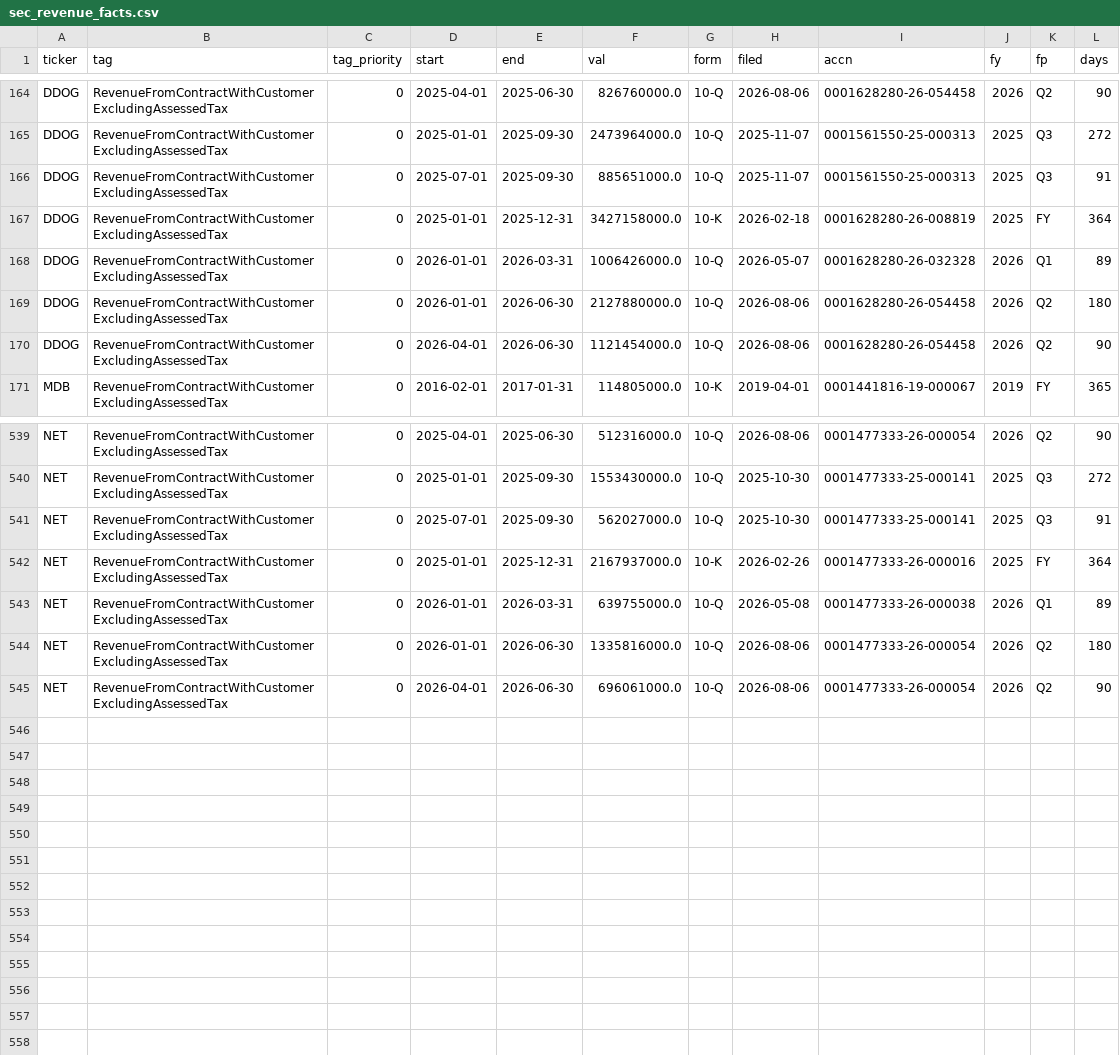
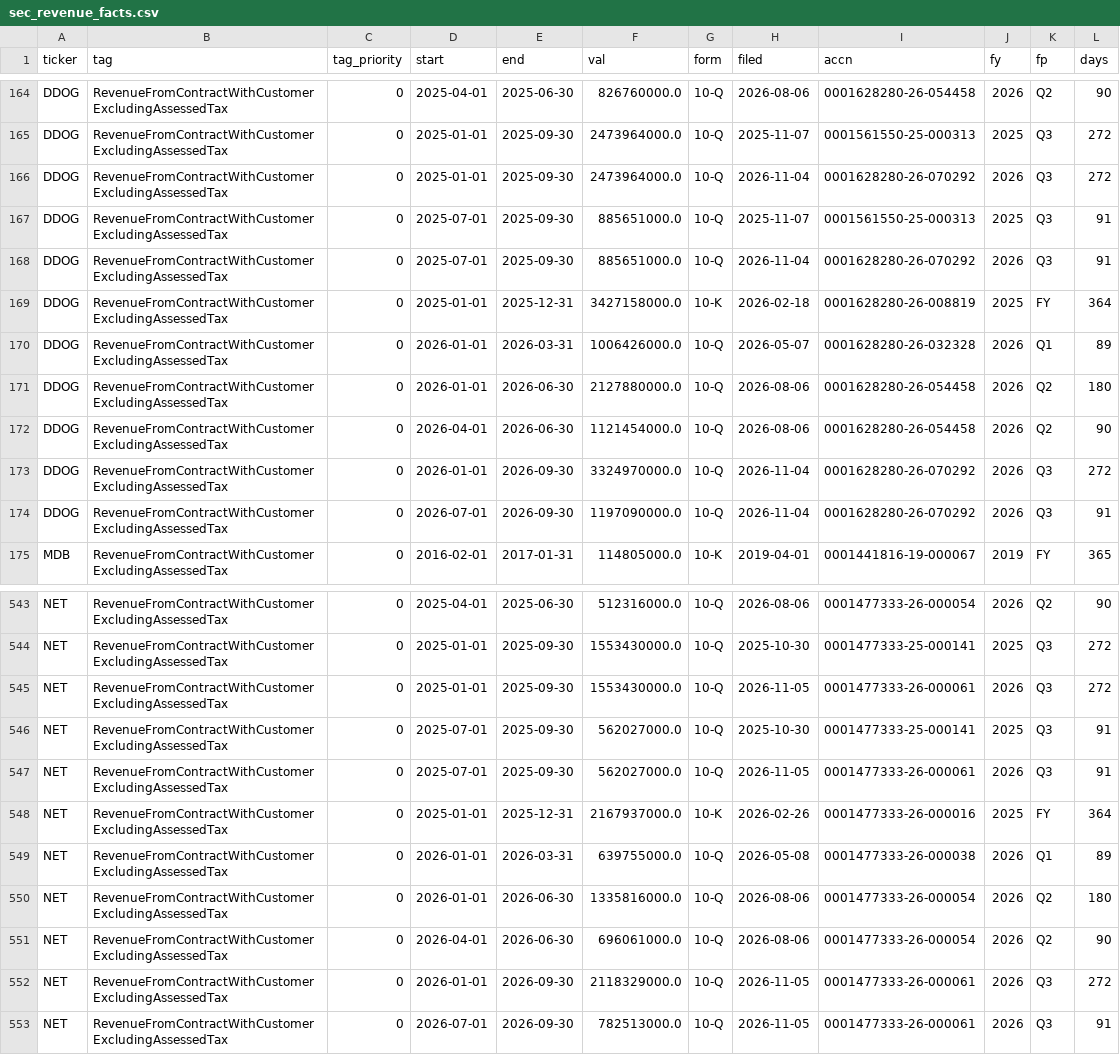
Before and after one commit to kechunwu/ai-adoption-tracker, a CSV file: data/raw/sec_revenue_facts.csv, drawn as a sheet; only a part is shown, gaps mark what is left out; the diff names each change by its address in the sheet, - before the commit and + after, or states it on an @@ line.

```diff
--- a/data/raw/sec_revenue_facts.csv
+++ b/data/raw/sec_revenue_facts.csv
+row 166: DDOG | RevenueFromContractWithCustomerExcludingAssessedTax | 0 | 2025-01-01 | 2025-09-30 | 2473964000.0 | 10-Q | 2026-11-04 | 0001628280-26-070292 | 2026 | Q3 | 272
+row 168: DDOG | RevenueFromContractWithCustomerExcludingAssessedTax | 0 | 2025-07-01 | 2025-09-30 | 885651000.0 | 10-Q | 2026-11-04 | 0001628280-26-070292 | 2026 | Q3 | 91
+row 173: DDOG | RevenueFromContractWithCustomerExcludingAssessedTax | 0 | 2026-01-01 | 2026-09-30 | 3324970000.0 | 10-Q | 2026-11-04 | 0001628280-26-070292 | 2026 | Q3 | 272
+row 174: DDOG | RevenueFromContractWithCustomerExcludingAssessedTax | 0 | 2026-07-01 | 2026-09-30 | 1197090000.0 | 10-Q | 2026-11-04 | 0001628280-26-070292 | 2026 | Q3 | 91
+row 545: NET | RevenueFromContractWithCustomerExcludingAssessedTax | 0 | 2025-01-01 | 2025-09-30 | 1553430000.0 | 10-Q | 2026-11-05 | 0001477333-26-000061 | 2026 | Q3 | 272
+row 547: NET | RevenueFromContractWithCustomerExcludingAssessedTax | 0 | 2025-07-01 | 2025-09-30 | 562027000.0 | 10-Q | 2026-11-05 | 0001477333-26-000061 | 2026 | Q3 | 91
+row 552: NET | RevenueFromContractWithCustomerExcludingAssessedTax | 0 | 2026-01-01 | 2026-09-30 | 2118329000.0 | 10-Q | 2026-11-05 | 0001477333-26-000061 | 2026 | Q3 | 272
+row 553: NET | RevenueFromContractWithCustomerExcludingAssessedTax | 0 | 2026-07-01 | 2026-09-30 | 782513000.0 | 10-Q | 2026-11-05 | 0001477333-26-000061 | 2026 | Q3 | 91
```
Also changed, not shown: data/processed/downloads_weekly.csv, data/processed/entity_weekly.csv, 16 other files.
